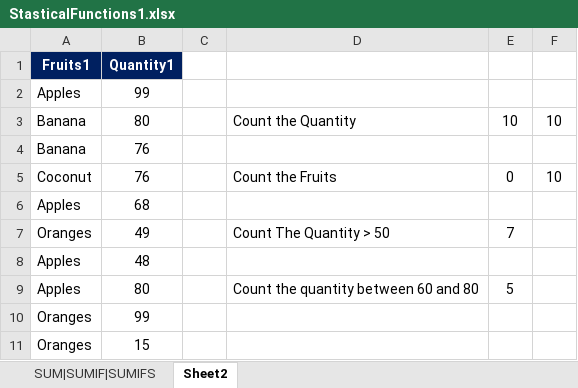
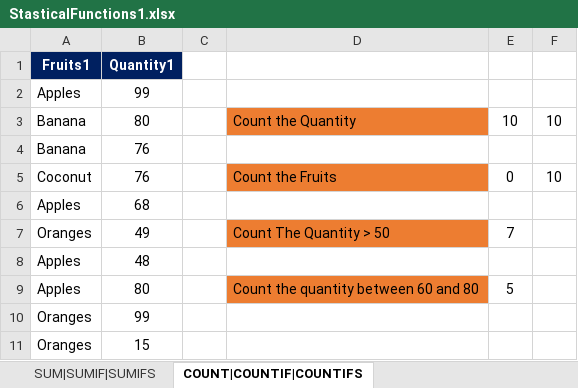
Before and after one commit to PavanKumar927/ANP-D6211, an Excel workbook: Excel/StasticalFunctions1.xlsx, sheet COUNT|COUNTIF|COUNTIFS, drawn as a sheet; values as stored, in another font and other column widths than the file's, no borders; the diff names each change by its address in the sheet, - before the commit and + after, or states it on an @@ line.

```diff
--- a/Excel/StasticalFunctions1.xlsx (sheet COUNT|COUNTIF|COUNTIFS)
+++ b/Excel/StasticalFunctions1.xlsx (sheet COUNT|COUNTIF|COUNTIFS)
-sheet tab: Sheet2
+sheet tab: COUNT|COUNTIF|COUNTIFS
-D3 fill: none
+D3 fill: #ED7D31
-D5 fill: none
+D5 fill: #ED7D31
-D7 fill: none
+D7 fill: #ED7D31
-D9 fill: none
+D9 fill: #ED7D31
```
Also changed, not shown: other sheet tabs, 2 other files.
